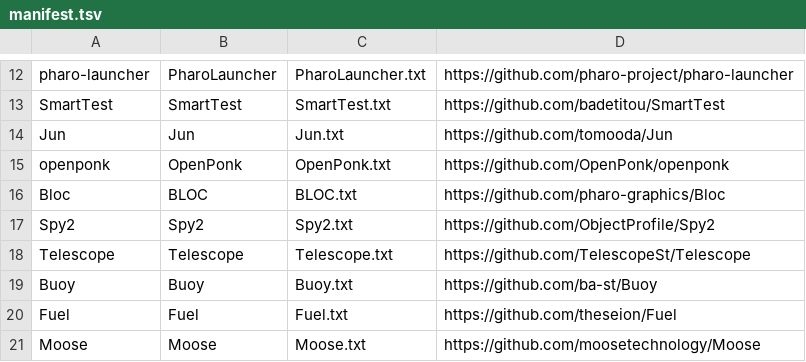
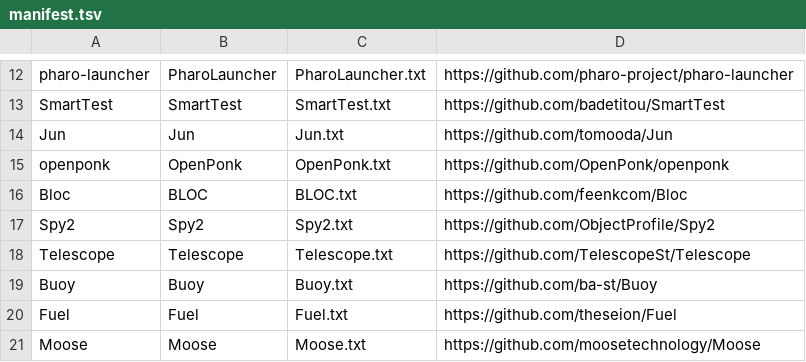
Before and after one commit to mabdi/SmallAmp-runner, a TSV file: projects/manifest.tsv, drawn as a sheet; only a part is shown, gaps mark what is left out.

```diff
--- a/projects/manifest.tsv
+++ b/projects/manifest.tsv
@@ -15,3 +15,3 @@ Jun	Jun	Jun.txt	https://github.com/tomooda/Jun
 openponk	OpenPonk	OpenPonk.txt	https://github.com/OpenPonk/openponk
-Bloc	BLOC	BLOC.txt	https://github.com/pharo-graphics/Bloc
+Bloc	BLOC	BLOC.txt	https://github.com/feenkcom/Bloc
 Spy2	Spy2	Spy2.txt	https://github.com/ObjectProfile/Spy2
```
Also changed, not shown: 3 other files.
